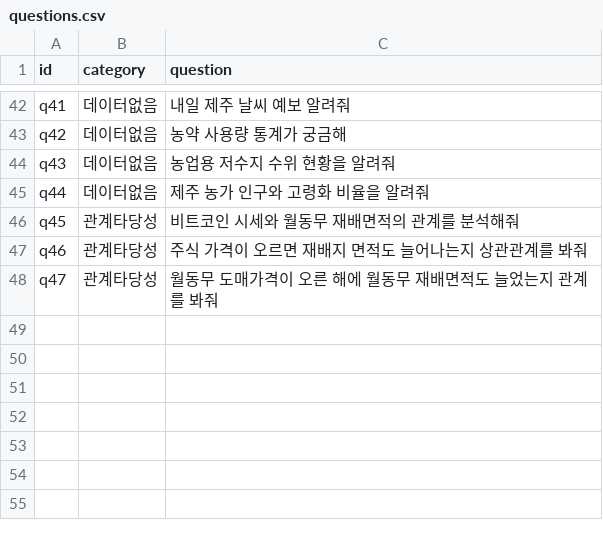
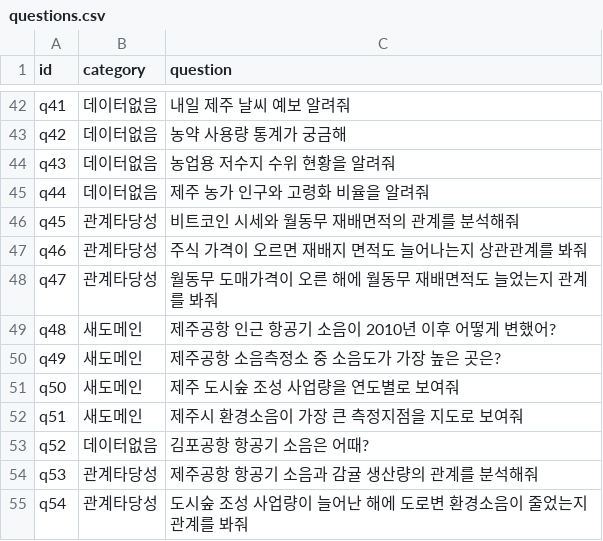
Before and after one commit to sungwanim/JejuDevoon, a CSV file: eval/questions.csv, drawn as a sheet; only a part is shown, gaps mark what is left out; the diff names each change by its address in the sheet, - before the commit and + after, or states it on an @@ line.

Commit message:
비농업 데이터 3종 추가: 제주공항 항공기 소음, 도시숲 조성사업, 환경소음
- 카탈로그에 jeju_airport_noise, jeju_urban_forest, jeju_environmental_noise 등록
- 로더: 컬럼 값 필터(제주공항만), TM 좌표(km)를 위경도로 변환(남북 가산 550,000m 역산, 오차 약 1km)
- 평가 질문 54개로 확장(새 도메인, 관계 타당성, 데이터 없음 추가), 기존 질문의 제외 목록에 새 데이터 반영
- 평가용 가짜 LLM이 새 데이터셋 작업을 처리하도록 확장
- 데이터 명세, 평가 문서 갱신

```diff
--- a/eval/questions.csv
+++ b/eval/questions.csv
+row 49: q48 | 새도메인 | 제주공항 인근 항공기 소음이 2010년 이후 어떻게 변했어?
+row 50: q49 | 새도메인 | 제주공항 소음측정소 중 소음도가 가장 높은 곳은?
+row 51: q50 | 새도메인 | 제주 도시숲 조성 사업량을 연도별로 보여줘
+row 52: q51 | 새도메인 | 제주시 환경소음이 가장 큰 측정지점을 지도로 보여줘
+row 53: q52 | 데이터없음 | 김포공항 항공기 소음은 어때?
+row 54: q53 | 관계타당성 | 제주공항 항공기 소음과 감귤 생산량의 관계를 분석해줘
+row 55: q54 | 관계타당성 | 도시숲 조성 사업량이 늘어난 해에 도로변 환경소음이 줄었는지 관계를 봐줘
```
Also changed, not shown: 19 other files.
